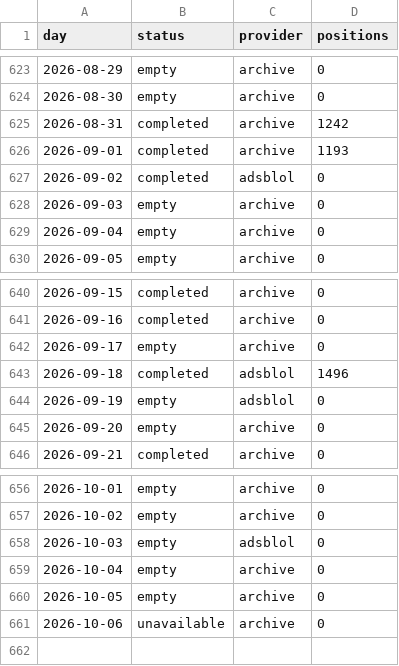
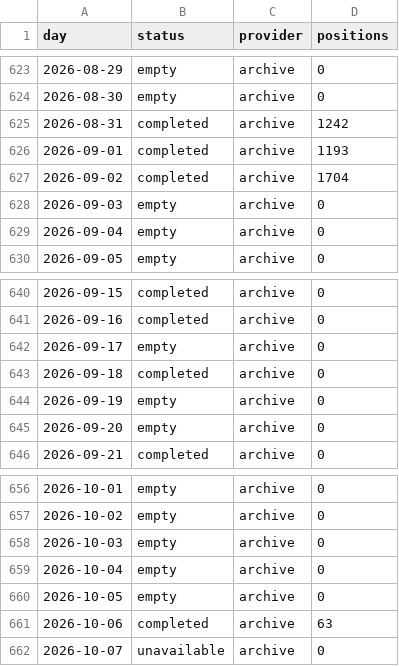
Before and after one commit to peterridzon/lietadielka, a CSV file: data/observations/505fa1/days.csv, drawn as a sheet; only a part is shown, gaps mark what is left out.

Commit message:
data: doplnenie histórie 2026-10-07

```diff
--- a/data/observations/505fa1/days.csv
+++ b/data/observations/505fa1/days.csv
@@ -626,3 +626,3 @@ day,status,provider,positions
 2026-09-01,completed,archive,1193
-2026-09-02,completed,adsblol,0
+2026-09-02,completed,archive,1704
 2026-09-03,empty,archive,0
@@ -642,4 +642,4 @@ day,status,provider,positions
 2026-09-17,empty,archive,0
-2026-09-18,completed,adsblol,1496
-2026-09-19,empty,adsblol,0
+2026-09-18,completed,archive,0
+2026-09-19,empty,archive,0
 2026-09-20,empty,archive,0
@@ -657,5 +657,6 @@ day,status,provider,positions
 2026-10-02,empty,archive,0
-2026-10-03,empty,adsblol,0
+2026-10-03,empty,archive,0
 2026-10-04,empty,archive,0
 2026-10-05,empty,archive,0
-2026-10-06,unavailable,archive,0
+2026-10-06,completed,archive,63
+2026-10-07,unavailable,archive,0
```
Also changed, not shown: data/observations/505c06/days.csv, data/observations/505c07/days.csv, 4 other files.
